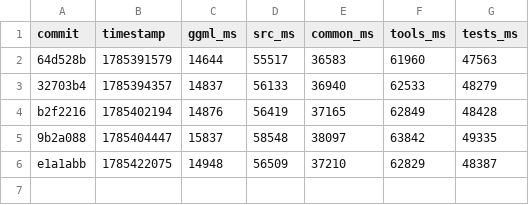
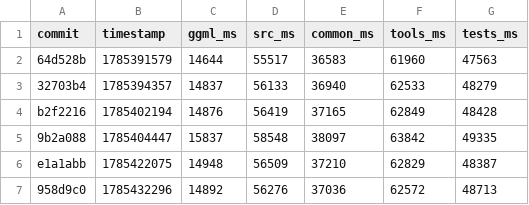
Before and after one commit to ggml-org/llama.cpp-dev, a CSV file: compile-times.csv, drawn as a sheet; the diff names each change by its address in the sheet, - before the commit and + after, or states it on an @@ line.

```diff
--- a/compile-times.csv
+++ b/compile-times.csv
+row 7: 958d9c0 | 1785432296 | 14892 | 56276 | 37036 | 62572 | 48713
```
Also changed, not shown: 2 other files.
